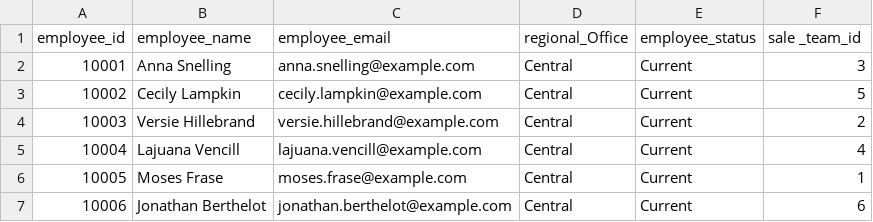
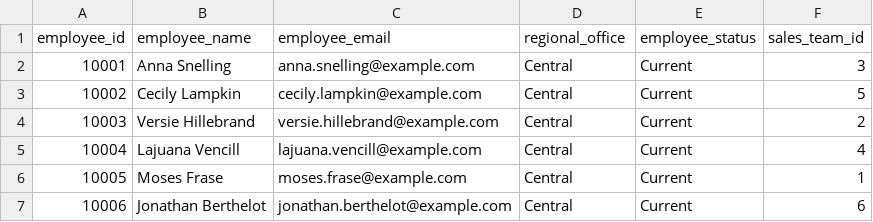
Before and after one commit to cs8u7/CRM-ZenTech, a CSV file: database/employees.csv, drawn as a sheet; only a part is shown.

Commit message:
add data to employee & product

```diff
--- a/database/employees.csv
+++ b/database/employees.csv
@@ -1,2 +1,2 @@
-employee_id,employee_name,employee_email,regional_Office,employee_status,sale _team_id
+employee_id,employee_name,employee_email,regional_office,employee_status,sales_team_id
 10001,Anna Snelling,anna.snelling@example.com,Central,Current,3
```
Also changed, not shown: 4 other files.
